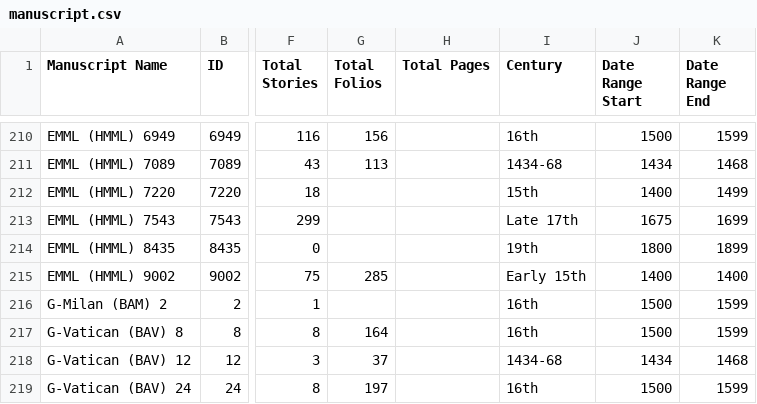
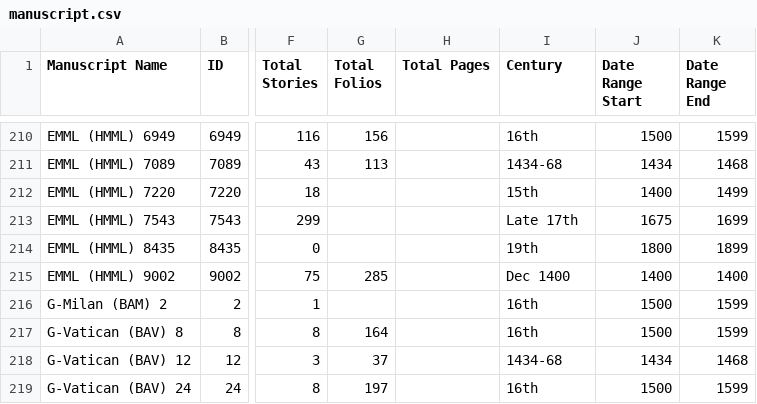
Before and after one commit to Princeton-CDH/pemm-data, a CSV file: data/manuscript.csv, drawn as a sheet; only a part is shown, gaps mark what is left out; the diff names each change by its address in the sheet, - before the commit and + after, or states it on an @@ line.

```diff
--- a/data/manuscript.csv
+++ b/data/manuscript.csv
-I215 (Century): Early 15th
+I215 (Century): Dec 1400
```
Also changed, not shown: data/collection.csv, 1 other file.
